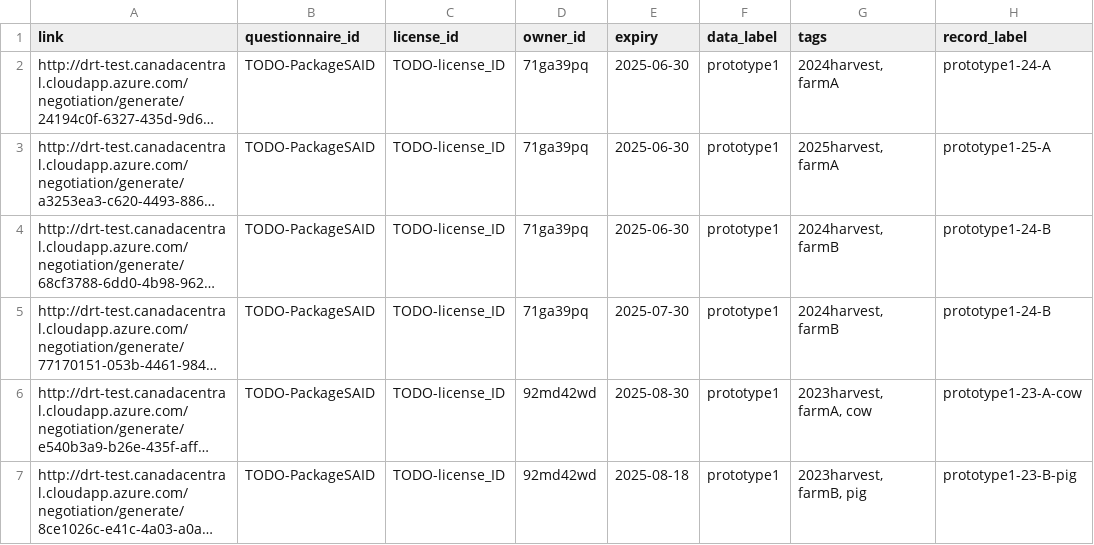
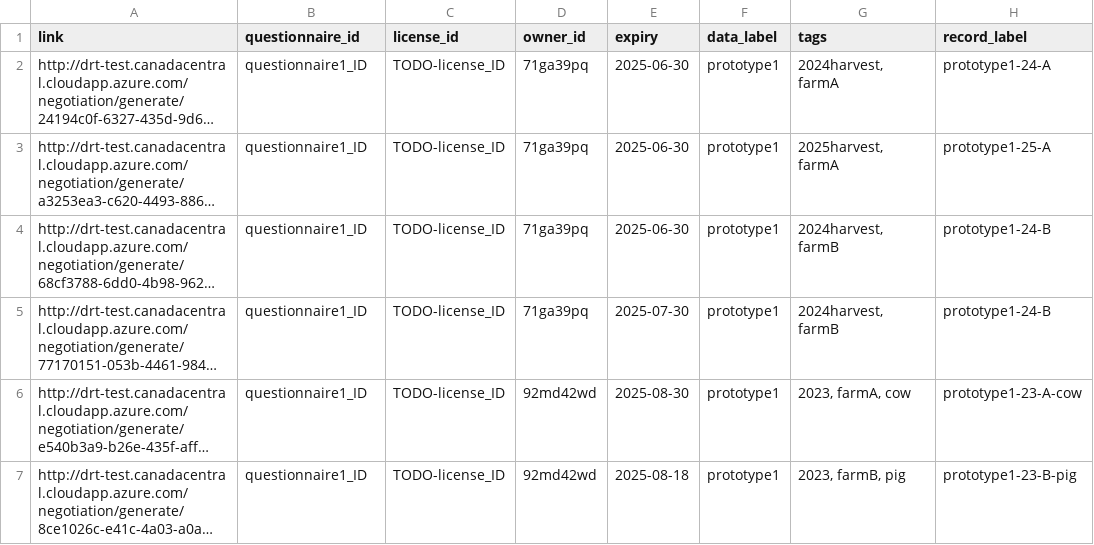
Before and after one commit to ClimateSmartAgCollab/DRT-DS-test, a CSV file: linktable.csv, drawn as a sheet; long unchanged cells end in …; the diff names each change by its address in the sheet, - before the commit and + after, or states it on an @@ line.

Commit message:
Update linktable.csv

```diff
--- a/linktable.csv
+++ b/linktable.csv
-B2:B7 (questionnaire_id): TODO-PackageSAID
+B2:B7 (questionnaire_id): questionnaire1_ID
-G6 (tags): 2023harvest, farmA, cow
+G6 (tags): 2023, farmA, cow
-G7 (tags): 2023harvest, farmB, pig
+G7 (tags): 2023, farmB, pig
```
